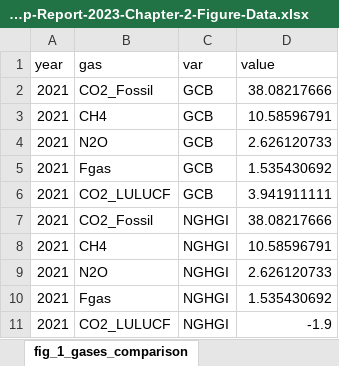
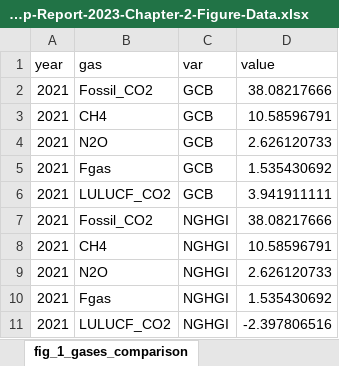
Before and after one commit to lambwf/UNEP-Gap-Report-2023-Chapter-2, an Excel workbook: Results/UNEP-Gap-Report-2023-Chapter-2-Figure-Data.xlsx, sheet fig_1_gases_comparison, drawn as a sheet; values as stored, in another font and other column widths than the file's, no borders; the diff names each change by its address in the sheet, - before the commit and + after, or states it on an @@ line.

```diff
--- a/Results/UNEP-Gap-Report-2023-Chapter-2-Figure-Data.xlsx (sheet fig_1_gases_comparison)
+++ b/Results/UNEP-Gap-Report-2023-Chapter-2-Figure-Data.xlsx (sheet fig_1_gases_comparison)
-B2 (gas): CO2_Fossil
+B2 (gas): Fossil_CO2
-B6 (gas): CO2_LULUCF
+B6 (gas): LULUCF_CO2
-B7 (gas): CO2_Fossil
+B7 (gas): Fossil_CO2
-B11 (gas): CO2_LULUCF
+B11 (gas): LULUCF_CO2
-D11 (value): -1.9
+D11 (value): -2.397806516
```
Also changed, not shown: sheet fig_2_countries_total_trend, sheet fig_2_countries_per_cap_trend, sheet fig_1_gases_trend, sheet fig_3_unequal_contributions, sheet fig_2_countries_total, sheet fig_2_countries_per_cap, Results/UNEP-Gap-Report-2023-Chapter-2-Chapter-Data.xlsx, 16 other files.
